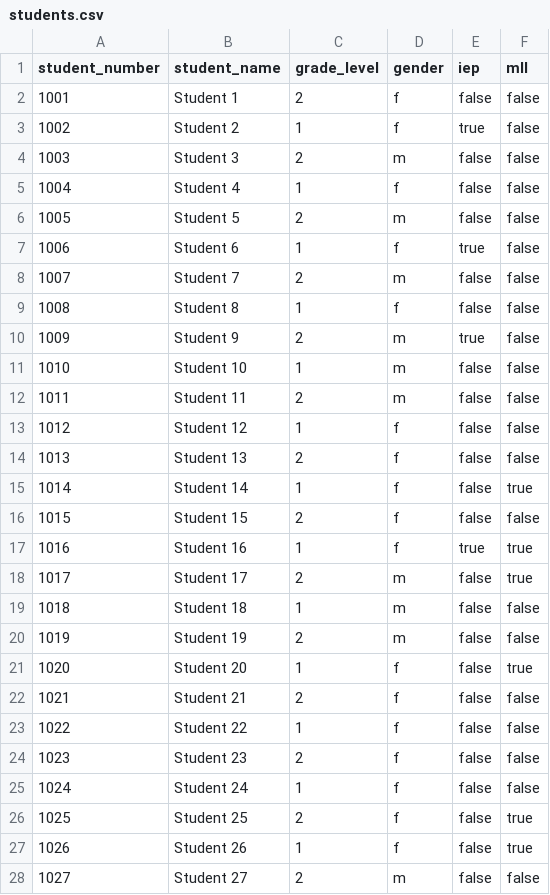
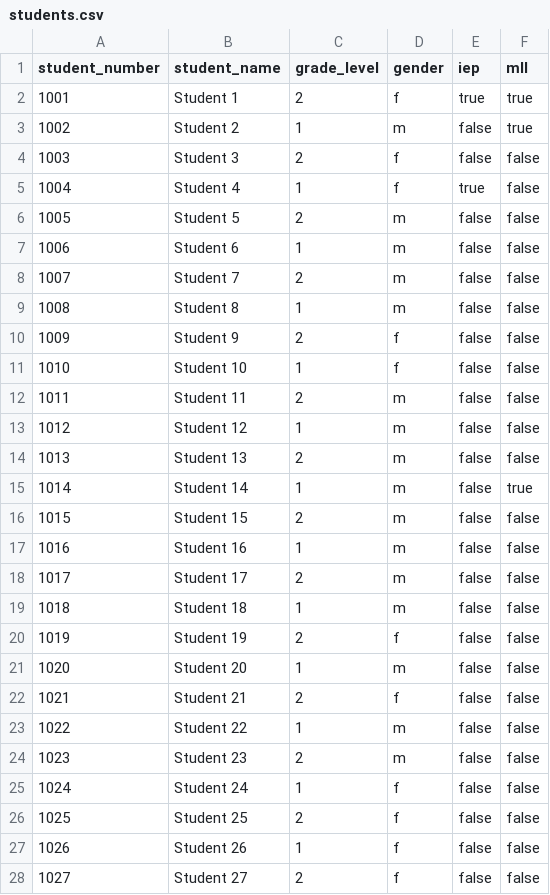
Before and after one commit to cookbrianj/elementary-random, a CSV file: students.csv, drawn as a sheet; only a part is shown; the diff covers the shown part only.

```diff
--- a/students.csv
+++ b/students.csv
@@ -1,28 +1,28 @@
 student_number,student_name,grade_level,gender,iep,mll
-1001,Student 1,2,f,false,false
-1002,Student 2,1,f,true,false
-1003,Student 3,2,m,false,false
-1004,Student 4,1,f,false,false
+1001,Student 1,2,f,true,true
+1002,Student 2,1,m,false,true
+1003,Student 3,2,f,false,false
+1004,Student 4,1,f,true,false
 1005,Student 5,2,m,false,false
-1006,Student 6,1,f,true,false
+1006,Student 6,1,m,false,false
 1007,Student 7,2,m,false,false
-1008,Student 8,1,f,false,false
-1009,Student 9,2,m,true,false
-1010,Student 10,1,m,false,false
+1008,Student 8,1,m,false,false
+1009,Student 9,2,f,false,false
+1010,Student 10,1,f,false,false
 1011,Student 11,2,m,false,false
-1012,Student 12,1,f,false,false
-1013,Student 13,2,f,false,false
-1014,Student 14,1,f,false,true
-1015,Student 15,2,f,false,false
-1016,Student 16,1,f,true,true
-1017,Student 17,2,m,false,true
+1012,Student 12,1,m,false,false
+1013,Student 13,2,m,false,false
+1014,Student 14,1,m,false,true
+1015,Student 15,2,m,false,false
+1016,Student 16,1,m,false,false
+1017,Student 17,2,m,false,false
 1018,Student 18,1,m,false,false
-1019,Student 19,2,m,false,false
-1020,Student 20,1,f,false,true
+1019,Student 19,2,f,false,false
+1020,Student 20,1,m,false,false
 1021,Student 21,2,f,false,false
-1022,Student 22,1,f,false,false
-1023,Student 23,2,f,false,false
+1022,Student 22,1,m,false,false
+1023,Student 23,2,m,false,false
 1024,Student 24,1,f,false,false
-1025,Student 25,2,f,false,true
-1026,Student 26,1,f,false,true
-1027,Student 27,2,m,false,false
+1025,Student 25,2,f,false,false
+1026,Student 26,1,f,false,false
+1027,Student 27,2,f,false,false
```
Also changed, not shown: 80 edited cells elsewhere in this file, 5 other files.
